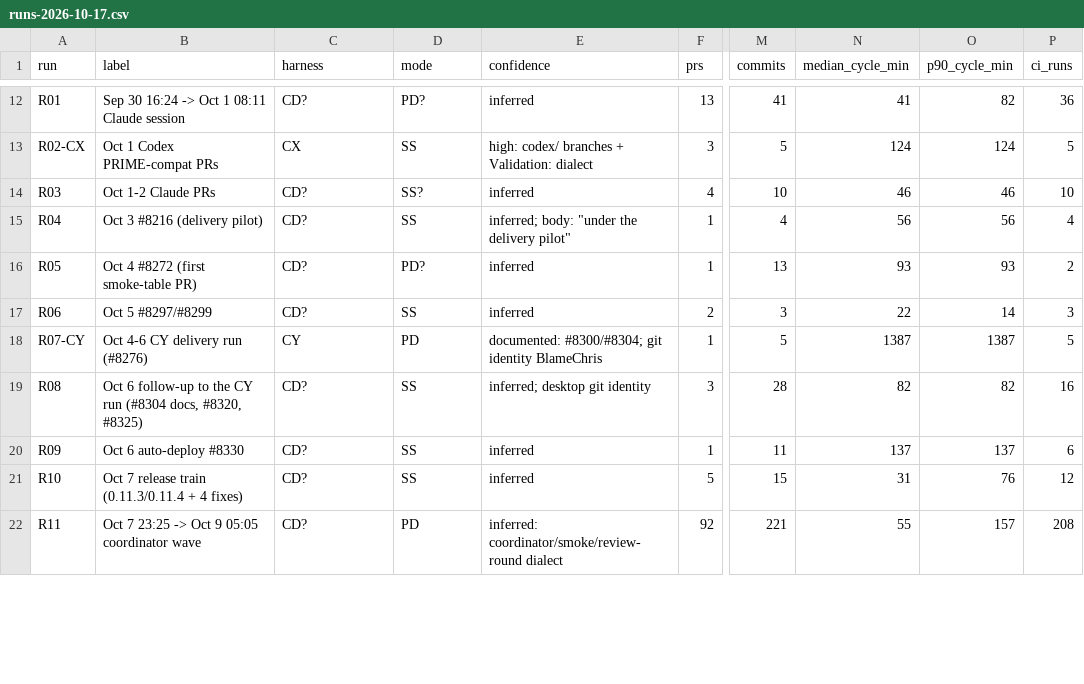
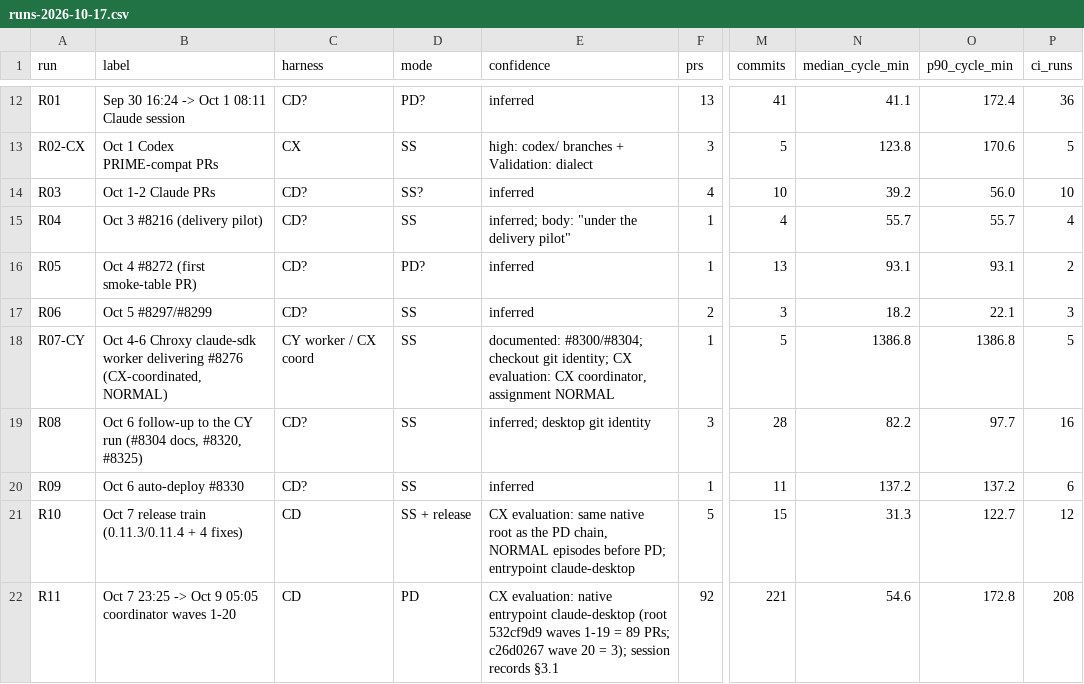
Before and after one commit to blamechris/chroxy, a CSV file: docs/reports/harness-evals/data/runs-2026-10-17.csv, drawn as a sheet; only a part is shown, gaps mark what is left out; the diff covers the shown part only; the diff names each change by its address in the sheet, - before the commit and + after, or states it on an @@ line.

```diff
--- a/docs/reports/harness-evals/data/runs-2026-10-17.csv
+++ b/docs/reports/harness-evals/data/runs-2026-10-17.csv
-N12 (median_cycle_min): 41
+N12 (median_cycle_min): 41.1
-O12 (p90_cycle_min): 82
+O12 (p90_cycle_min): 172.4
-N13 (median_cycle_min): 124
+N13 (median_cycle_min): 123.8
-O13 (p90_cycle_min): 124
+O13 (p90_cycle_min): 170.6
-N14 (median_cycle_min): 46
+N14 (median_cycle_min): 39.2
-O14 (p90_cycle_min): 46
+O14 (p90_cycle_min): 56.0
-N15 (median_cycle_min): 56
+N15 (median_cycle_min): 55.7
-O15 (p90_cycle_min): 56
+O15 (p90_cycle_min): 55.7
-N16 (median_cycle_min): 93
+N16 (median_cycle_min): 93.1
-O16 (p90_cycle_min): 93
+O16 (p90_cycle_min): 93.1
-N17 (median_cycle_min): 22
+N17 (median_cycle_min): 18.2
-O17 (p90_cycle_min): 14
+O17 (p90_cycle_min): 22.1
-B18 (label): Oct 4-6 CY delivery run (#8276)
+B18 (label): Oct 4-6 Chroxy claude-sdk worker delivering #8276 (CX-coordinated, NORMAL)
-C18 (harness): CY
+C18 (harness): CY worker / CX coord
-D18 (mode): PD
+D18 (mode): SS
-E18 (confidence): documented: #8300/#8304; git identity BlameChris
+E18 (confidence): documented: #8300/#8304; checkout git identity; CX evaluation: CX coordinator, assignment NORMAL
-N18 (median_cycle_min): 1387
+N18 (median_cycle_min): 1386.8
-O18 (p90_cycle_min): 1387
+O18 (p90_cycle_min): 1386.8
-N19 (median_cycle_min): 82
+N19 (median_cycle_min): 82.2
-O19 (p90_cycle_min): 82
+O19 (p90_cycle_min): 97.7
-N20 (median_cycle_min): 137
+N20 (median_cycle_min): 137.2
-O20 (p90_cycle_min): 137
+O20 (p90_cycle_min): 137.2
-C21:C22 (harness): CD?
+C21:C22 (harness): CD
-D21 (mode): SS
+D21 (mode): SS + release
-E21 (confidence): inferred
+E21 (confidence): CX evaluation: same native root as the PD chain, NORMAL episodes before PD; entrypoint claude-desktop
-N21 (median_cycle_min): 31
+N21 (median_cycle_min): 31.3
-O21 (p90_cycle_min): 76
+O21 (p90_cycle_min): 122.7
-B22 (label): …05:05 coordinator wave
+B22 (label): …05:05 coordinator waves 1-20
-E22 (confidence): inferred: coordinator/smoke/review-round dialect
+E22 (confidence): CX evaluation: native entrypoint claude-desktop (root 532cf9d9 waves 1-19 = 89 PRs; c26d0267 wave 20 = 3); session records §3.1
-N22 (median_cycle_min): 55
+N22 (median_cycle_min): 54.6
-O22 (p90_cycle_min): 157
+O22 (p90_cycle_min): 172.8
```
Also changed, not shown: 73 edited cells elsewhere in this file, docs/reports/harness-evals/data/pr-attribution-2026-10-17.csv, docs/reports/harness-evals/data/review-metrics-2026-10-17.csv, 24 other files.
